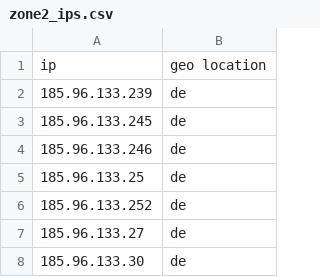
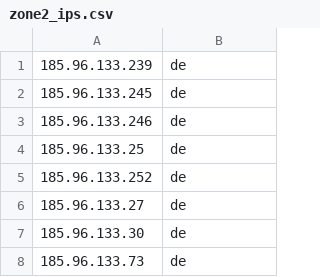
Before and after one commit to xbyl1234/instagram_go, a CSV file: data/zone2_ips.csv, drawn as a sheet; only a part is shown; the shorter side is filled out with more unchanged rows; the diff names each change by its address in the sheet, - before the commit and + after, or states it on an @@ line.

```diff
--- a/data/zone2_ips.csv
+++ b/data/zone2_ips.csv
-row 1: ip | geo location
```
Also changed, not shown: 9 other files.
